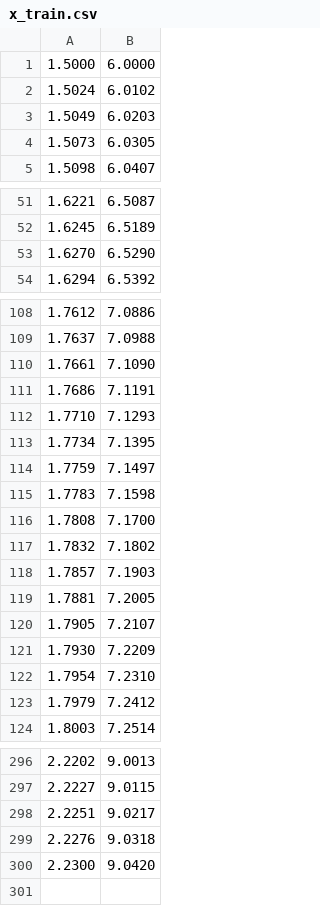
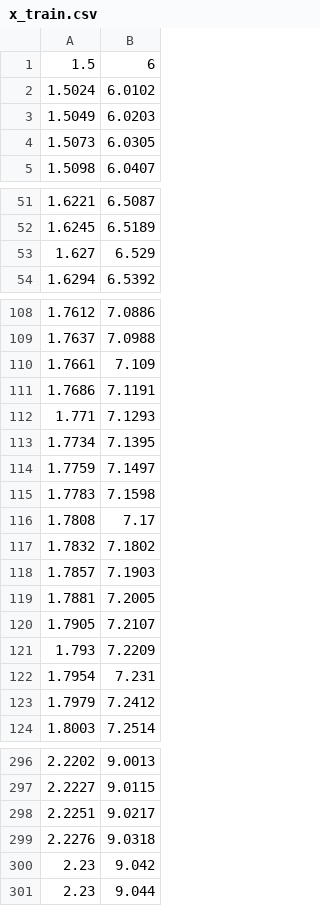
Before and after one commit to jhlee409/amcgic_simulator, a CSV file: x_train.csv, drawn as a sheet; only a part is shown, gaps mark what is left out; the diff covers the shown part only.

Commit message:
98

```diff
--- a/x_train.csv
+++ b/x_train.csv
@@ -1,2 +1,2 @@
-1.5000,6.0000
+1.5,6
 1.5024,6.0102
@@ -52,3 +52,3 @@
 1.6245,6.5189
-1.6270,6.5290
+1.627,6.529
 1.6294,6.5392
@@ -109,5 +109,5 @@
 1.7637,7.0988
-1.7661,7.1090
+1.7661,7.109
 1.7686,7.1191
-1.7710,7.1293
+1.771,7.1293
 1.7734,7.1395
@@ -115,3 +115,3 @@
 1.7783,7.1598
-1.7808,7.1700
+1.7808,7.17
 1.7832,7.1802
@@ -120,4 +120,4 @@
 1.7905,7.2107
-1.7930,7.2209
-1.7954,7.2310
+1.793,7.2209
+1.7954,7.231
 1.7979,7.2412
@@ -299,2 +299,3 @@
 2.2276,9.0318
-2.2300,9.0420
+2.23,9.042
+2.23,9.044
```
Also changed, not shown: 3 added rows, 3 removed rows and 53 edited cells elsewhere in this file.
